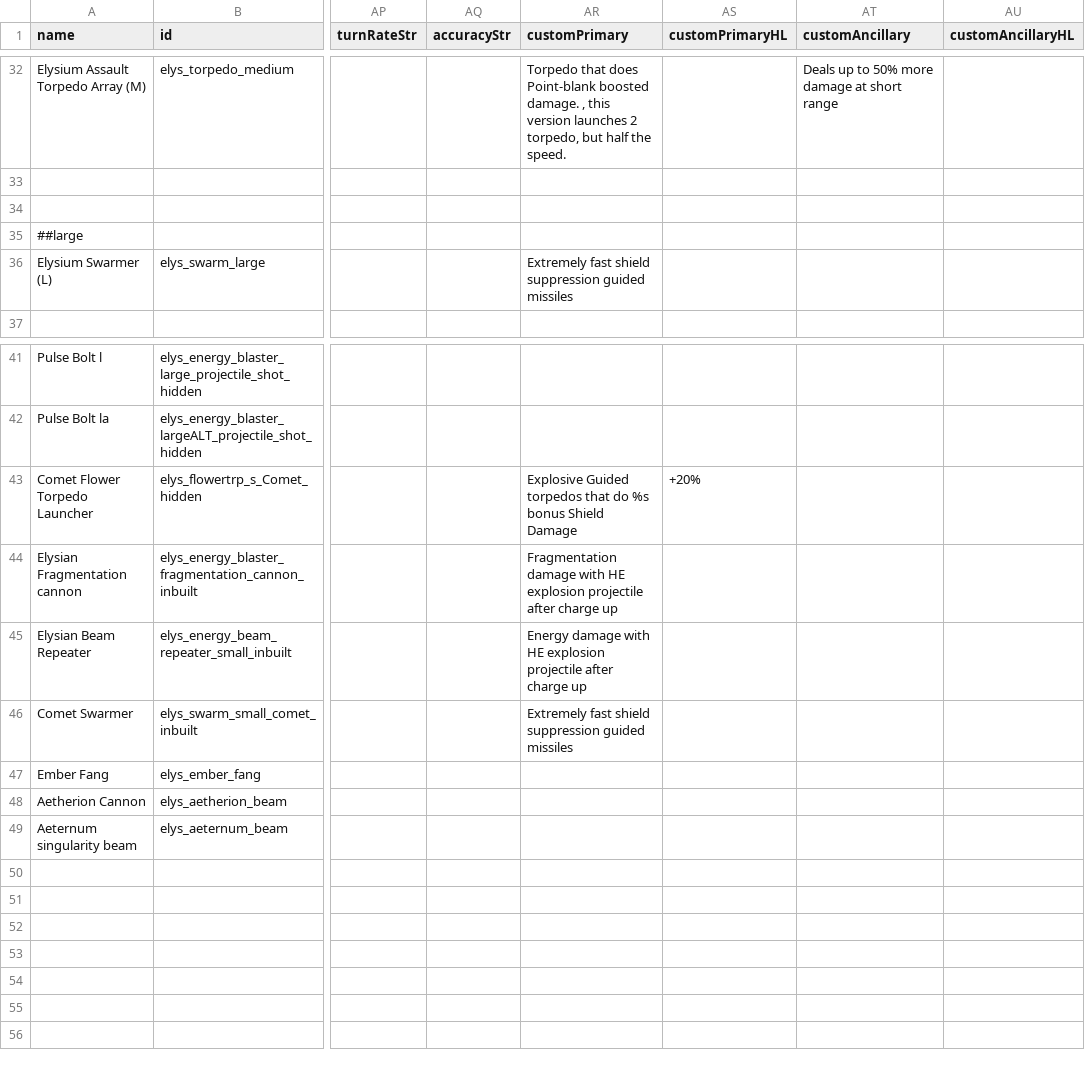
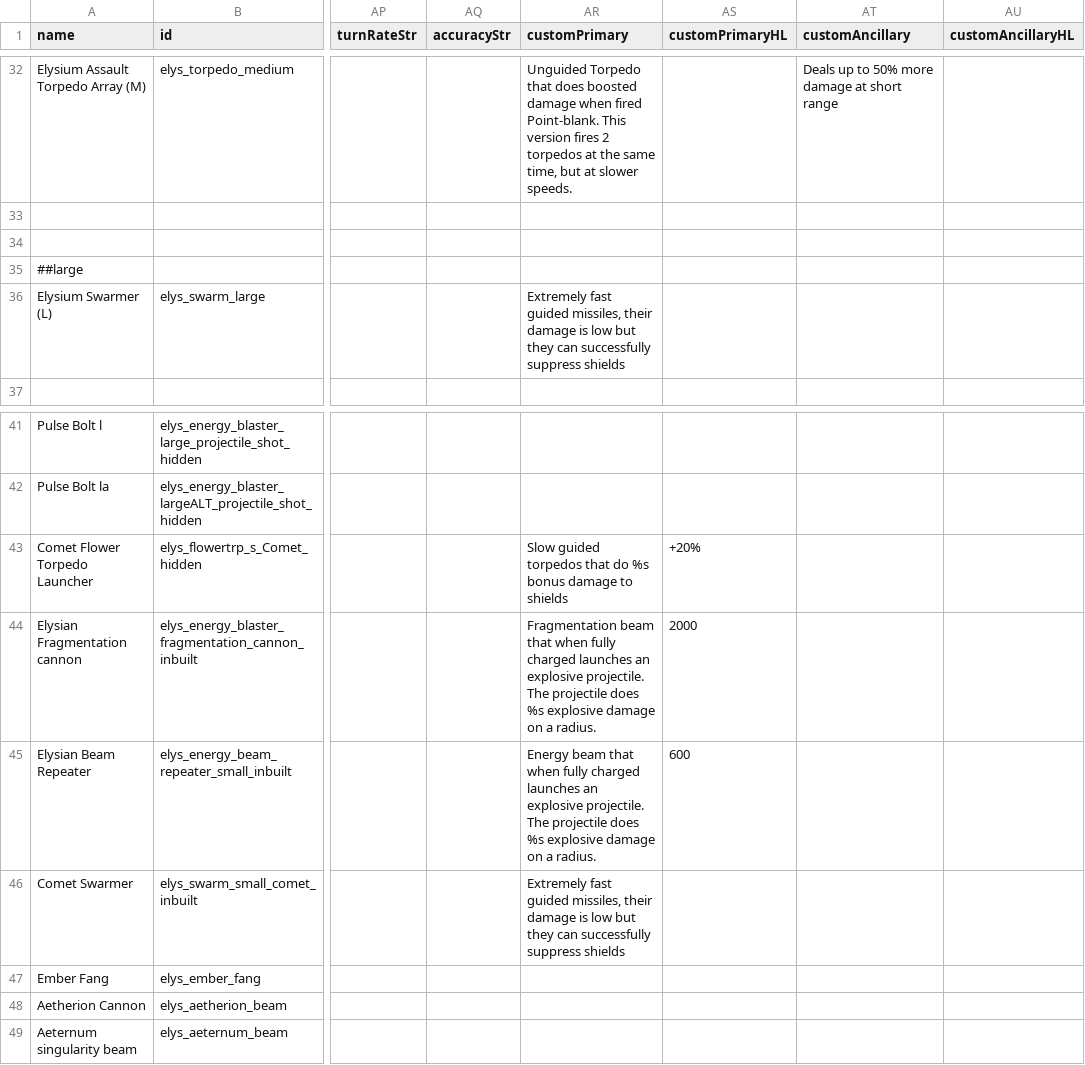
Before and after one commit to Darudado/Elysium, a CSV file: data/weapons/weapon_data.csv, drawn as a sheet; only a part is shown, gaps mark what is left out; the diff covers the shown part only; the diff names each change by its address in the sheet, - before the commit and + after, or states it on an @@ line.

```diff
--- a/data/weapons/weapon_data.csv
+++ b/data/weapons/weapon_data.csv
-AR32 (customPrimary): Torpedo that does Point-blank boosted damage. , this version launches 2 torpedo, but half the speed.
+AR32 (customPrimary): Unguided Torpedo that does boosted damage when fired Point-blank. This version fires 2 torpedos at the same time, but at slower speeds.
-AR36 (customPrimary): Extremely fast shield suppression guided missiles
+AR36 (customPrimary): Extremely fast guided missiles, their damage is low but they can successfully suppress shields
-AR43 (customPrimary): Explosive Guided torpedos that do %s bonus Shield Damage
+AR43 (customPrimary): Slow guided torpedos that do %s bonus damage to shields
-AR44 (customPrimary): Fragmentation damage with HE explosion projectile after charge up
+AR44 (customPrimary): Fragmentation beam that when fully charged launches an explosive projectile. The projectile does %s explosive damage on a radius.
-AS44 (customPrimaryHL): (empty)
+AS44 (customPrimaryHL): 2000
-AR45 (customPrimary): Energy damage with HE explosion projectile after charge up
+AR45 (customPrimary): Energy beam that when fully charged launches an explosive projectile. The projectile does %s explosive damage on a radius.
-AS45 (customPrimaryHL): (empty)
+AS45 (customPrimaryHL): 600
-AR46 (customPrimary): Extremely fast shield suppression guided missiles
+AR46 (customPrimary): Extremely fast guided missiles, their damage is low but they can successfully suppress shields
```
Also changed, not shown: 18 edited cells elsewhere in this file, data/hulls/ship_data.csv, 10 other files.
